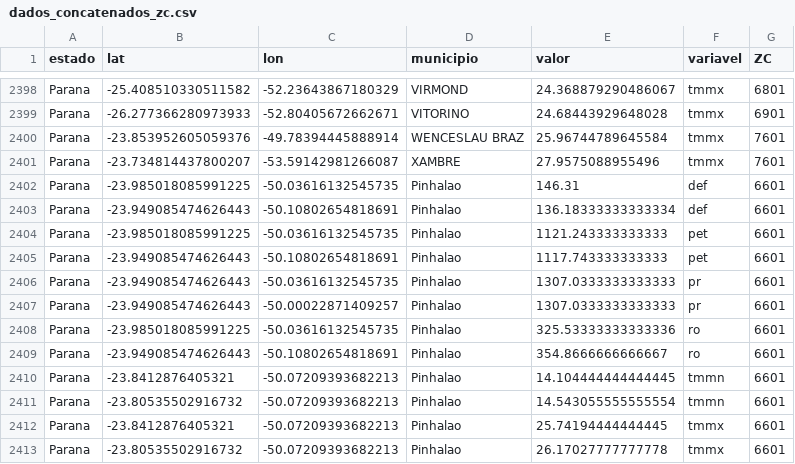
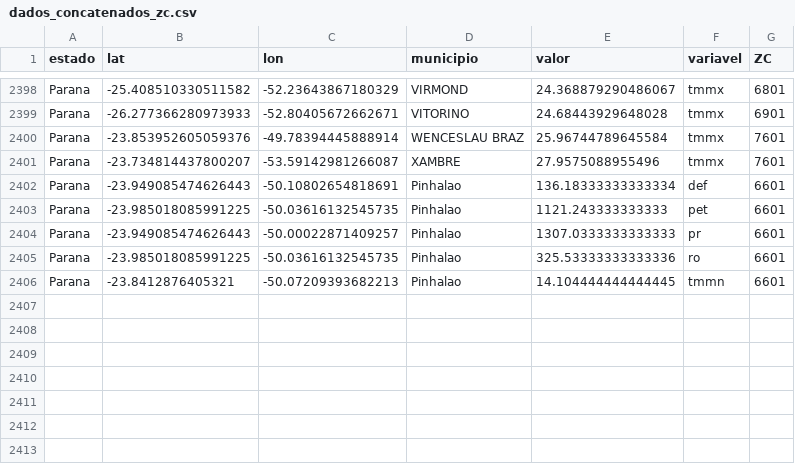
Before and after one commit to fcoliveira-utfpr/climate_parana, a CSV file: dados_concatenados_zc.csv, drawn as a sheet; only a part is shown, gaps mark what is left out.

Commit message:
Update dados_concatenados_zc.csv

```diff
--- a/dados_concatenados_zc.csv
+++ b/dados_concatenados_zc.csv
@@ -2401,13 +2401,6 @@ Parana,-23.853952605059376,-49.78394445888914,WENCESLAU BRAZ,25.96744789645584,t
 Parana,-23.734814437800207,-53.59142981266087,XAMBRE,27.9575088955496,tmmx,7601
-Parana,-23.985018085991225,-50.03616132545735,Pinhalao,146.31,def,6601
 Parana,-23.949085474626443,-50.10802654818691,Pinhalao,136.18333333333334,def,6601
 Parana,-23.985018085991225,-50.03616132545735,Pinhalao,1121.243333333333,pet,6601
-Parana,-23.949085474626443,-50.10802654818691,Pinhalao,1117.743333333333,pet,6601
-Parana,-23.949085474626443,-50.03616132545735,Pinhalao,1307.0333333333333,pr,6601
 Parana,-23.949085474626443,-50.00022871409257,Pinhalao,1307.0333333333333,pr,6601
 Parana,-23.985018085991225,-50.03616132545735,Pinhalao,325.53333333333336,ro,6601
-Parana,-23.949085474626443,-50.10802654818691,Pinhalao,354.8666666666667,ro,6601
 Parana,-23.8412876405321,-50.07209393682213,Pinhalao,14.104444444444445,tmmn,6601
-Parana,-23.80535502916732,-50.07209393682213,Pinhalao,14.543055555555554,tmmn,6601
-Parana,-23.8412876405321,-50.07209393682213,Pinhalao,25.74194444444445,tmmx,6601
-Parana,-23.80535502916732,-50.07209393682213,Pinhalao,26.17027777777778,tmmx,6601
```
